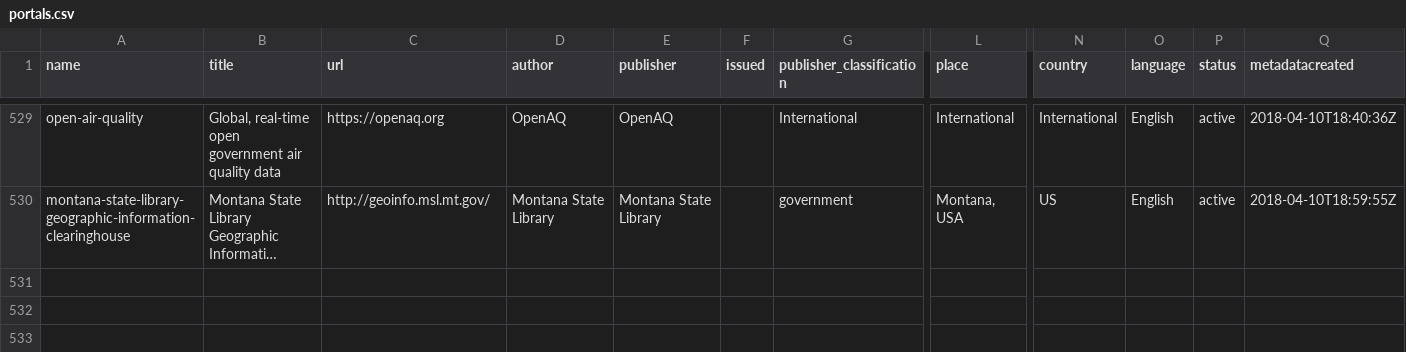
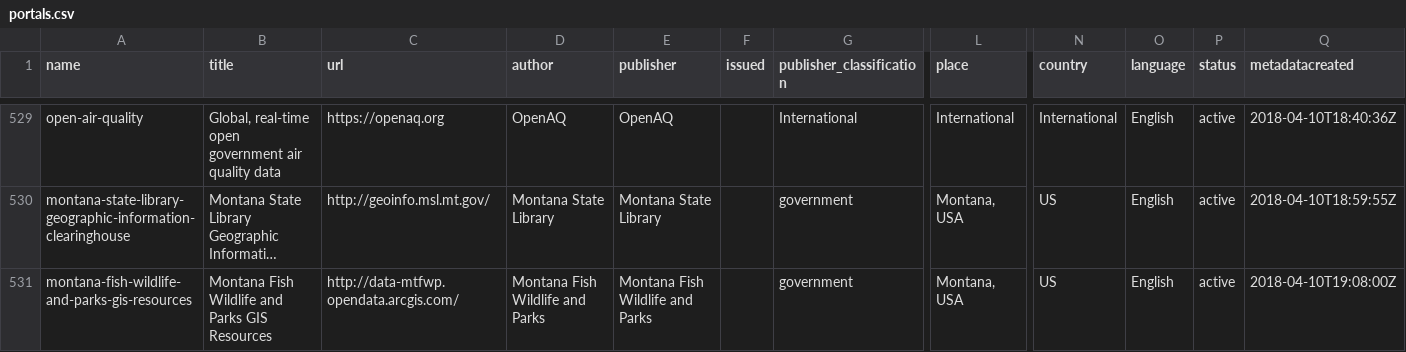
Before and after one commit to okfn/dataportals.org, a CSV file: data/portals.csv, drawn as a sheet; only a part is shown, gaps mark what is left out; long unchanged cells end in …; rows hold the shown columns only; the diff names each change by its address in the sheet, - before the commit and + after, or states it on an @@ line.

Commit message:
[new-portal][xs]: added montana fish wildlife and parks gis resources portal into portals.csv -refs #106

```diff
--- a/data/portals.csv
+++ b/data/portals.csv
+row 531: montana-fish-wildlife-and-parks-gis-resources | Montana Fish Wildlife and Parks GIS Resources | http://data-mtfwp.opendata.arcgis.com/ | Montana Fish Wildlife and Parks | Montana Fish Wildlife and Parks |  | government | Montana, USA | US | English | active | 2018-04-10T19:08:00Z
```
